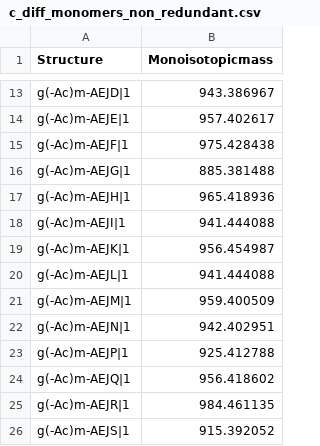
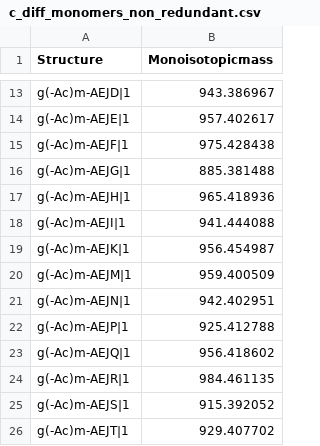
Before and after one commit to Mesnage-Org/pgfinder, a CSV file: pgfinder/masses/c_diff_monomers_non_redundant.csv, drawn as a sheet; only a part is shown, gaps mark what is left out; the shorter side is filled out with more unchanged rows.

```diff
--- a/pgfinder/masses/c_diff_monomers_non_redundant.csv
+++ b/pgfinder/masses/c_diff_monomers_non_redundant.csv
@@ -19,3 +19,2 @@ g(-Ac)m-AEJI|1,941.444088
 g(-Ac)m-AEJK|1,956.454987
-g(-Ac)m-AEJL|1,941.444088
 g(-Ac)m-AEJM|1,959.400509
```
Also changed, not shown: pgfinder/masses/c_diff_monomers_simple.csv, pgfinder/masses/e_coli_monomers_non_redundant.csv, 2 other files.
